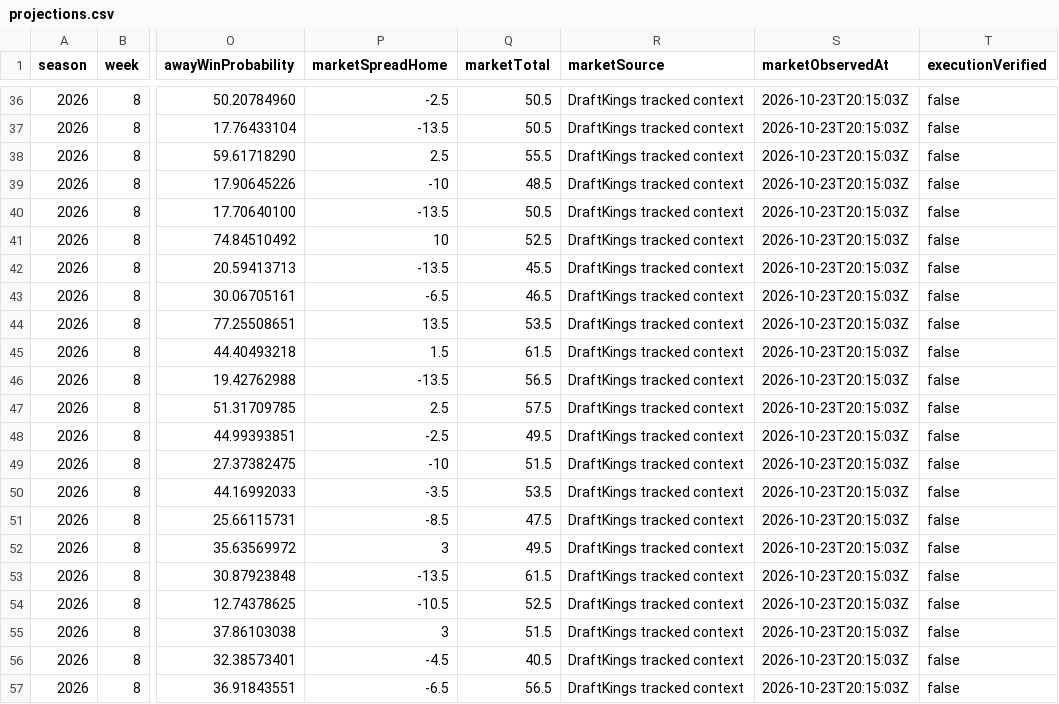
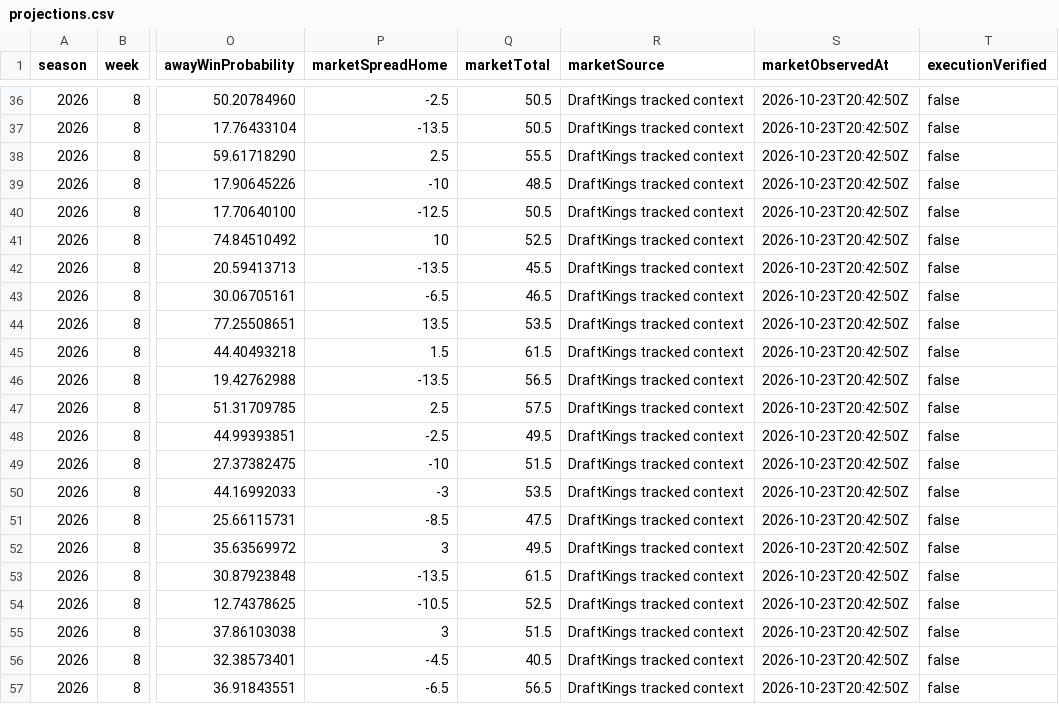
Before and after one commit to Yaboiee227/cfb-model-lab, a CSV file: data/projections.csv, drawn as a sheet; only a part is shown, gaps mark what is left out; the diff covers the shown part only; the diff names each change by its address in the sheet, - before the commit and + after, or states it on an @@ line.

```diff
--- a/data/projections.csv
+++ b/data/projections.csv
-S36:S57 (marketObservedAt): 2026-10-23T20:15:03Z
+S36:S57 (marketObservedAt): 2026-10-23T20:42:50Z
-P40 (marketSpreadHome): -13.5
+P40 (marketSpreadHome): -12.5
-P50 (marketSpreadHome): -3.5
+P50 (marketSpreadHome): -3
```
Also changed, not shown: 27 edited cells elsewhere in this file, 2 other files.
